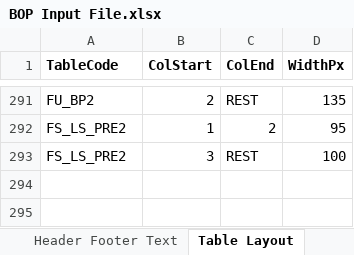
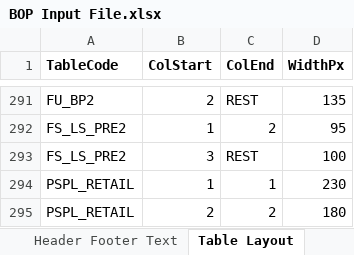
Before and after one commit to himanshu-bist-hb/personal-project1, an Excel workbook: BOP/BOP Input File.xlsx, sheet Table Layout, drawn as a sheet; only a part is shown, gaps mark what is left out; values as stored, in another font and other column widths than the file's, no borders; the diff names each change by its address in the sheet, - before the commit and + after, or states it on an @@ line.

```diff
--- a/BOP/BOP Input File.xlsx (sheet Table Layout)
+++ b/BOP/BOP Input File.xlsx (sheet Table Layout)
+row 294: PSPL_RETAIL | 1 | 1 | 230
+row 295: PSPL_RETAIL | 2 | 2 | 180
```
Also changed, not shown: sheet Number Formats, 17 other files.
